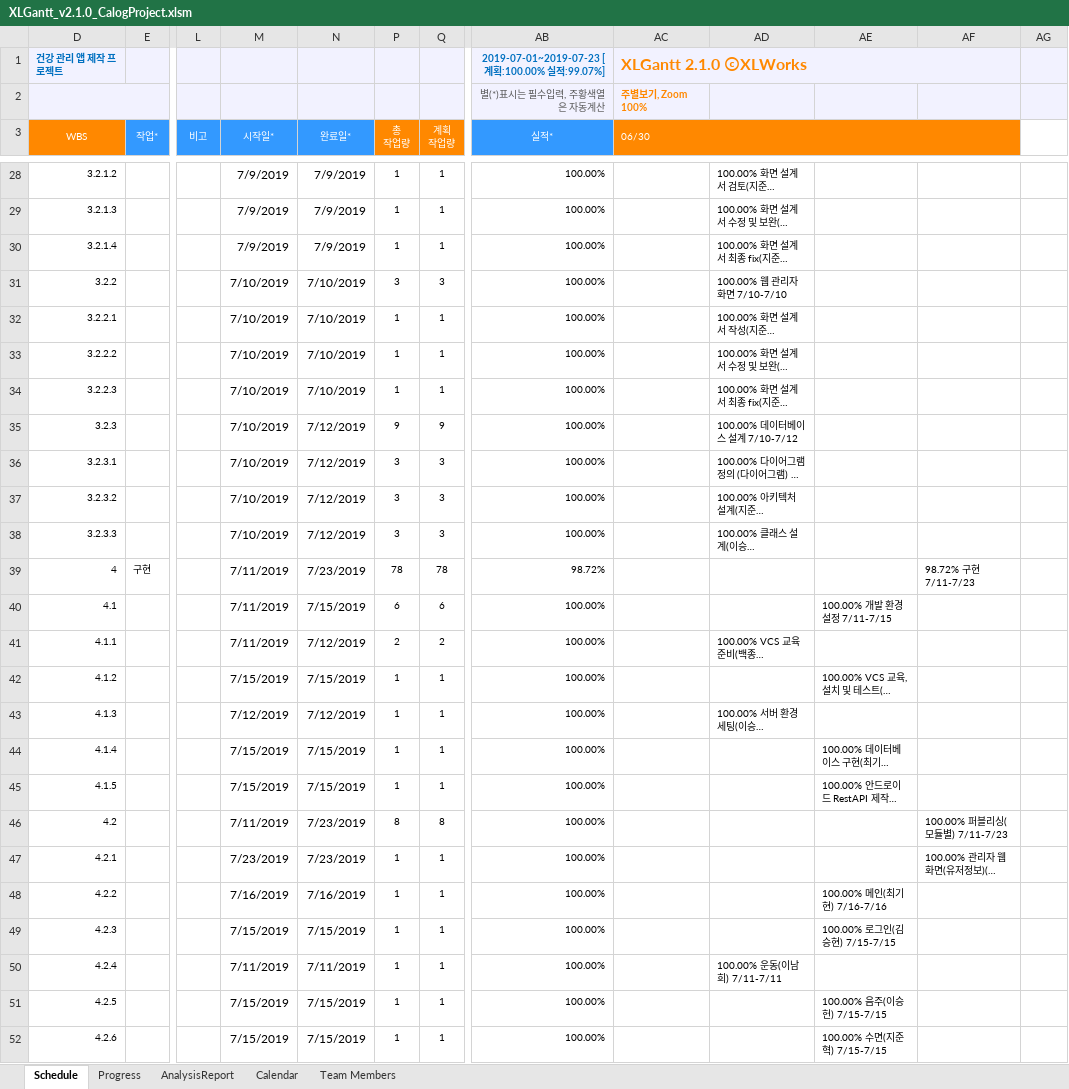
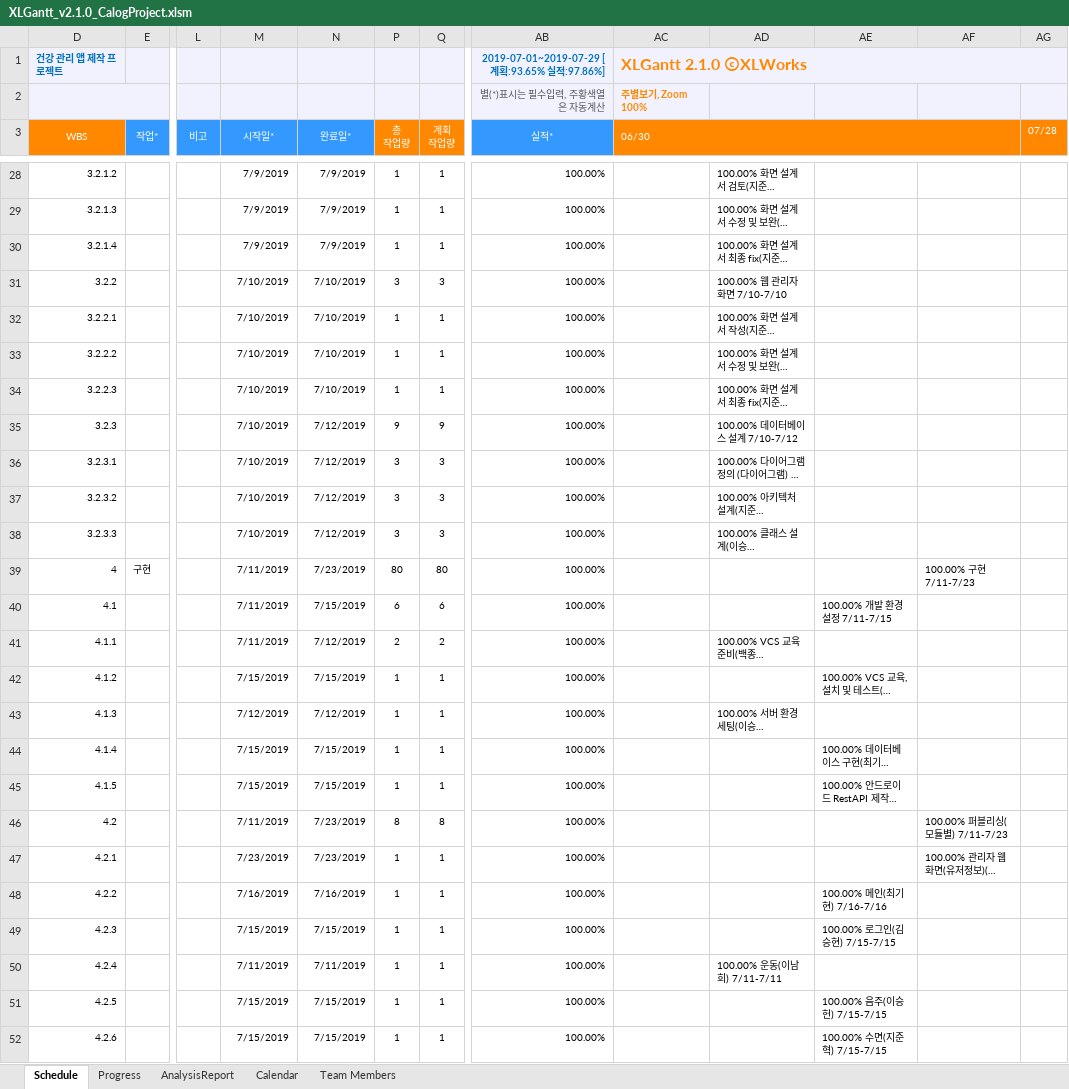
Before and after one commit to johnbaek85/Documents_Calog, an Excel workbook: Schedule/XLGantt_v2.1.0_CalogProject.xlsm, sheet Schedule, drawn as a sheet; only a part is shown, gaps mark what is left out; long unchanged cells end in …; values as stored, in another font and other column widths than the file's, no borders; charts and pictures and conditional formats not drawn; removed rows and columns are numbered as before the commit, all else as after; the diff covers the shown part only; the diff names each change by its address in the sheet, - before the commit and + after, or states it on an @@ line.

```diff
--- a/Schedule/XLGantt_v2.1.0_CalogProject.xlsm (sheet Schedule)
+++ b/Schedule/XLGantt_v2.1.0_CalogProject.xlsm (sheet Schedule)
-AB1 (실적*): 2019-07-01~2019-07-23 [계획:100.00% 실적:99.07%]
+AB1 (실적*): 2019-07-01~2019-07-29 [계획:93.65% 실적:97.86%]
-AC1:AF1 merged
+AC1:AG1 merged
-AG3: (empty)
+AG3: 07/28
-AG3 fill: none
+AG3 fill: #FF8800
@@ M28:N52 text size: smaller @@
-P39 (총 작업량): 78
+P39 (총 작업량): 80
-Q39 (계획 작업량): 78
+Q39 (계획 작업량): 80
-AB39 (실적*): 98.72%
+AB39 (실적*): 100.00%
-AF39: 98.72% 구현 7/11-7/23
+AF39: 100.00% 구현 7/11-7/23
```
Also changed, not shown: 15 added rows, 13 removed rows, 53 edited cells, cell formats and row numbers in column D elsewhere in this sheet, sheet AnalysisReport, sheet Progress, formulas that keep their value, hidden cells, charts or pictures.
